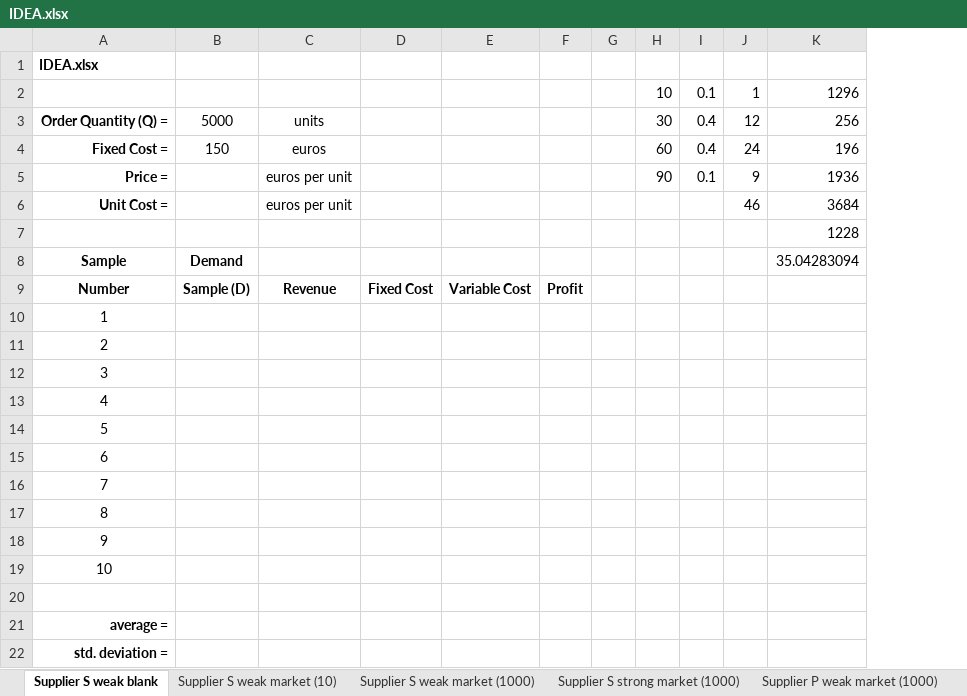
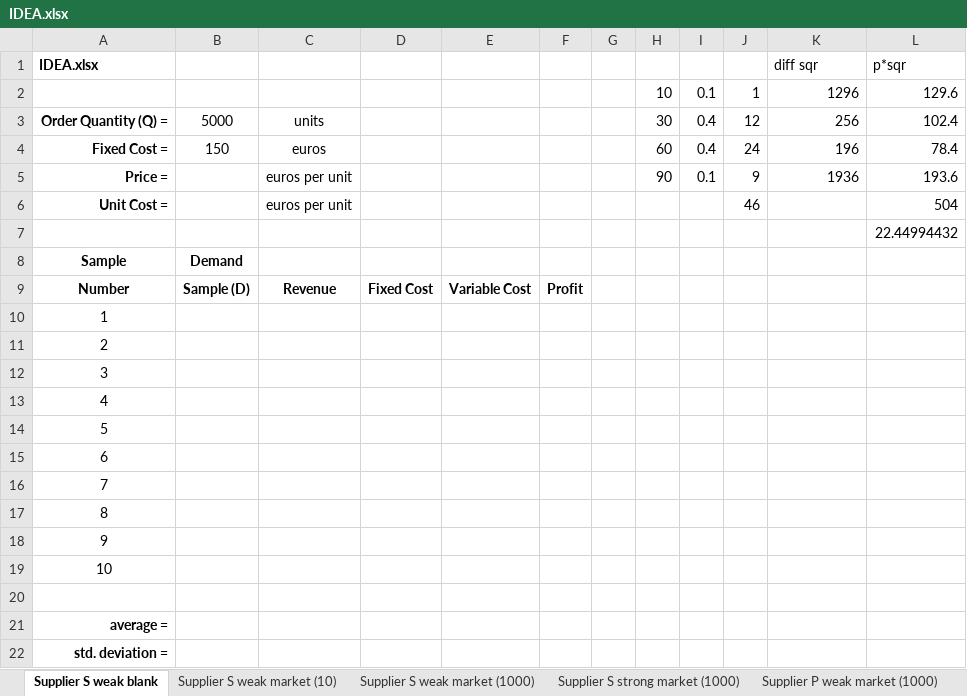
Before and after one commit to calzoom/Operations-Analytics, an Excel workbook: Prescriptive Analytics - Decision Trees, High Uncertainty/IDEA.xlsx, sheet Supplier S weak blank, drawn as a sheet; values as stored, in another font and other column widths than the file's, no borders; the diff names each change by its address in the sheet, - before the commit and + after, or states it on an @@ line.

```diff
--- a/Prescriptive Analytics - Decision Trees, High Uncertainty/IDEA.xlsx (sheet Supplier S weak blank)
+++ b/Prescriptive Analytics - Decision Trees, High Uncertainty/IDEA.xlsx (sheet Supplier S weak blank)
+column L (p*sqr), rows 2-7: 129.6 | 102.4 | 78.4 | 193.6 | 504 | 22.44994432
-K1: (empty)
+K1: diff sqr
-K6 (diff sqr): 3684
+K6 (diff sqr): (empty)
-K7 (diff sqr): 1228
+K7 (diff sqr): (empty)
-K8 (diff sqr): 35.04283094
+K8 (diff sqr): (empty)
```
Also changed, not shown: Descriptive and Predictive Analytics/DemandData.xlsx, 1 other file.
